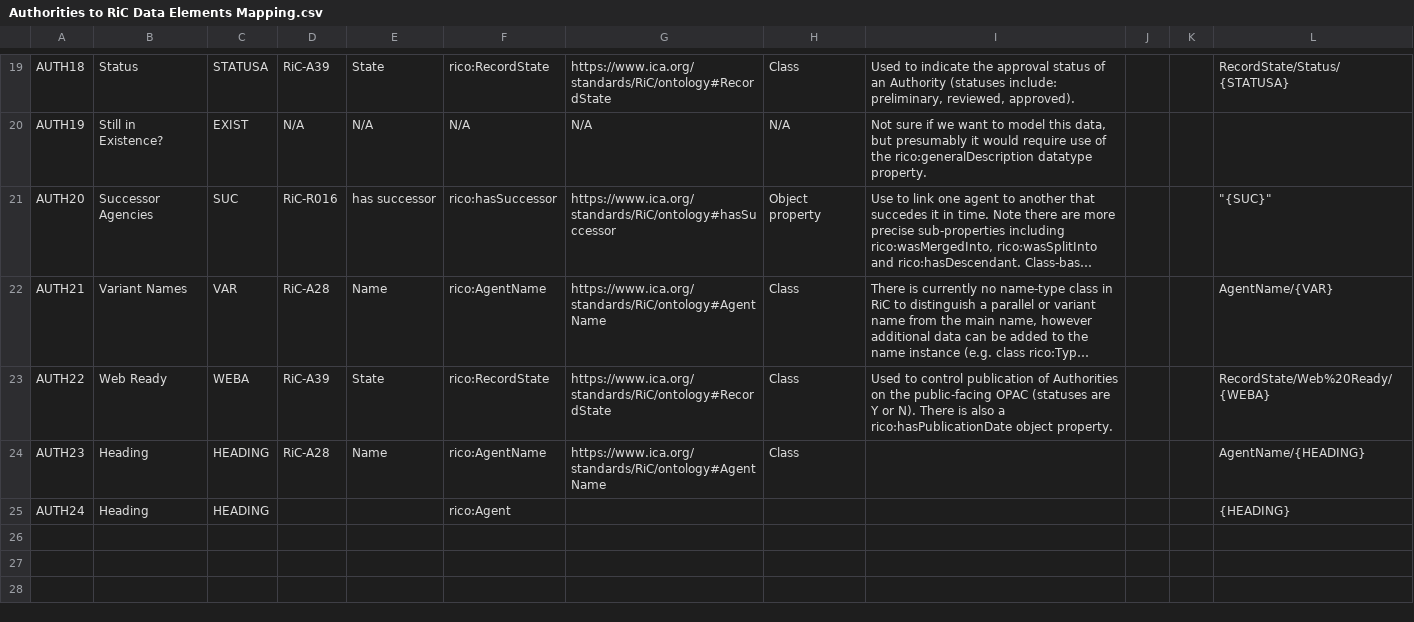
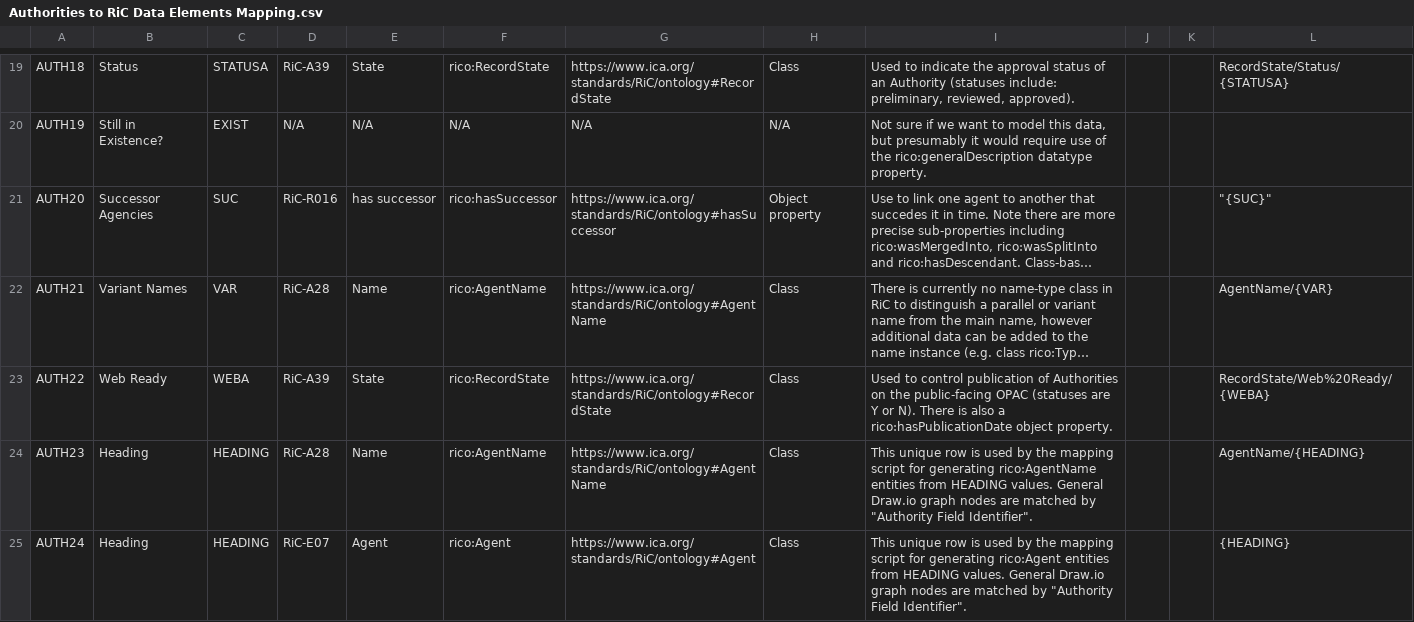
Before and after one commit to gbad-project/records_in_contexts_draw_io_parser, a CSV file: gbad/schema/authority/Authorities to RiC Data Elements Mapping.csv, drawn as a sheet; only a part is shown, gaps mark what is left out; long unchanged cells end in …; the diff names each change by its address in the sheet, - before the commit and + after, or states it on an @@ line.

```diff
--- a/gbad/schema/authority/Authorities to RiC Data Elements Mapping.csv
+++ b/gbad/schema/authority/Authorities to RiC Data Elements Mapping.csv
-I24: (empty)
+I24: This unique row is used by the mapping script for generating rico:AgentName entities from HEADING values. General Draw.io graph nodes are matched by "Authority Field Identifier".
-D25: (empty)
+D25: RiC-E07
-E25: (empty)
+E25: Agent
-G25: (empty)
+G25: https://www.ica.org/standards/RiC/ontology#Agent
-H25: (empty)
+H25: Class
-I25: (empty)
+I25: This unique row is used by the mapping script for generating rico:Agent entities from HEADING values. General Draw.io graph nodes are matched by "Authority Field Identifier".
```
Also changed, not shown: 6 other files.
